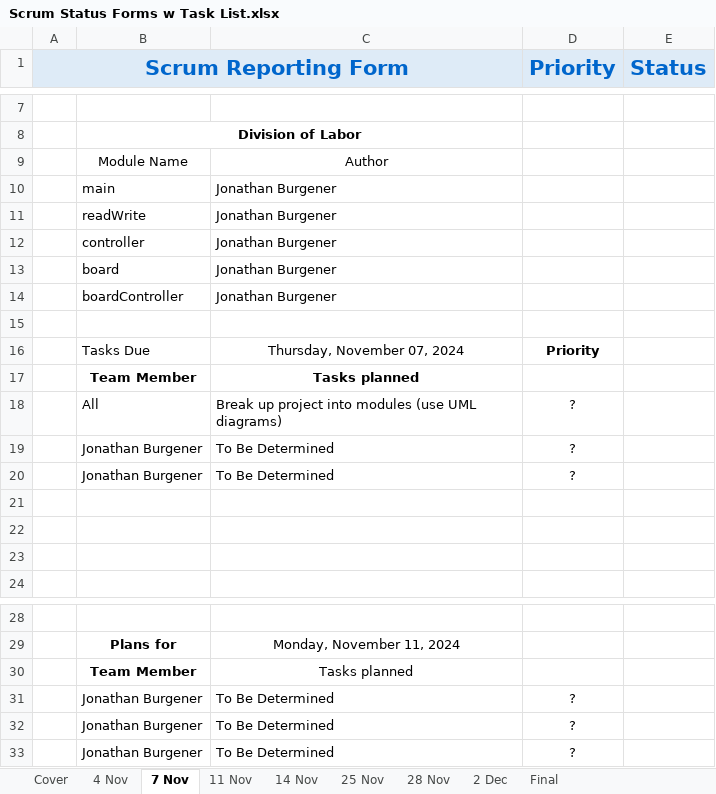
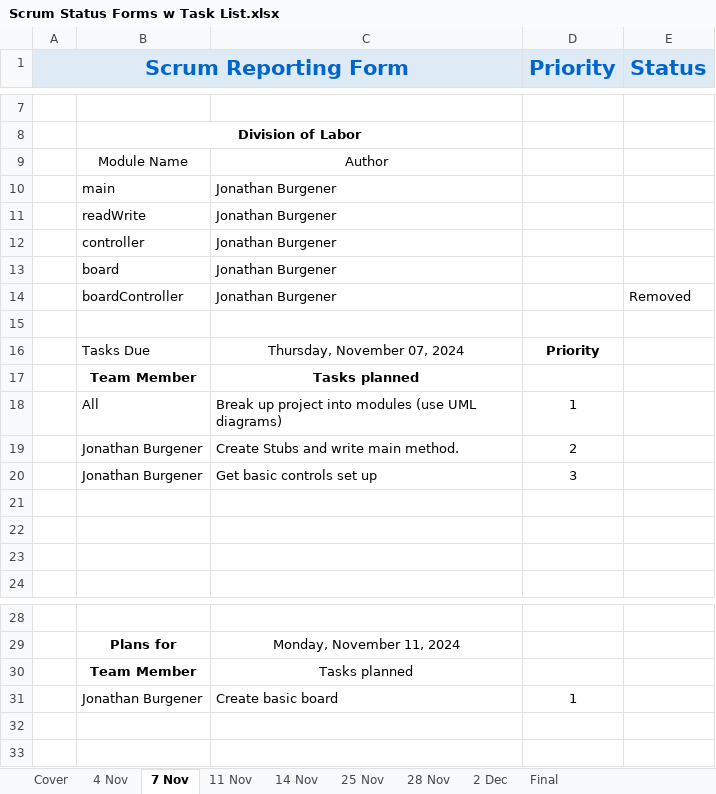
Before and after one commit to JonathanBurg/Mancala-MASM, an Excel workbook: Scrum Status Forms w Task List.xlsx, sheet 7 Nov, drawn as a sheet; only a part is shown, gaps mark what is left out; values as stored, in another font and other column widths than the file's, no borders; removed rows and columns are numbered as before the commit, all else as after; the diff names each change by its address in the sheet, - before the commit and + after, or states it on an @@ line.

Commit message:
Update 3 - 11/6/2024 - 8:18 AM - JB Adding controls and some stubs

```diff
--- a/Scrum Status Forms w Task List.xlsx (sheet 7 Nov)
+++ b/Scrum Status Forms w Task List.xlsx (sheet 7 Nov)
-E14 (Status): (empty)
+E14 (Status): Removed
-D18 (Priority): ?
+D18 (Priority): 1
-row 19:  | Jonathan Burgener | To Be Determined | ?
-row 20:  | Jonathan Burgener | To Be Determined | ?
+row 19:  | Jonathan Burgener | Create Stubs and write main method. | 2
+row 20:  | Jonathan Burgener | Get basic controls set up | 3
-row 31:  | Jonathan Burgener | To Be Determined | ?
-row 32:  | Jonathan Burgener | To Be Determined | ?
-row 33:  | Jonathan Burgener | To Be Determined | ?
+row 31:  | Jonathan Burgener | Create basic board | 1
```
Also changed, not shown: sheet 4 Nov, sheet 11 Nov, sheet 25 Nov, sheet 14 Nov, sheet 28 Nov, sheet 2 Dec, 1 more sheet, formulas that keep their value, 5 other files.
